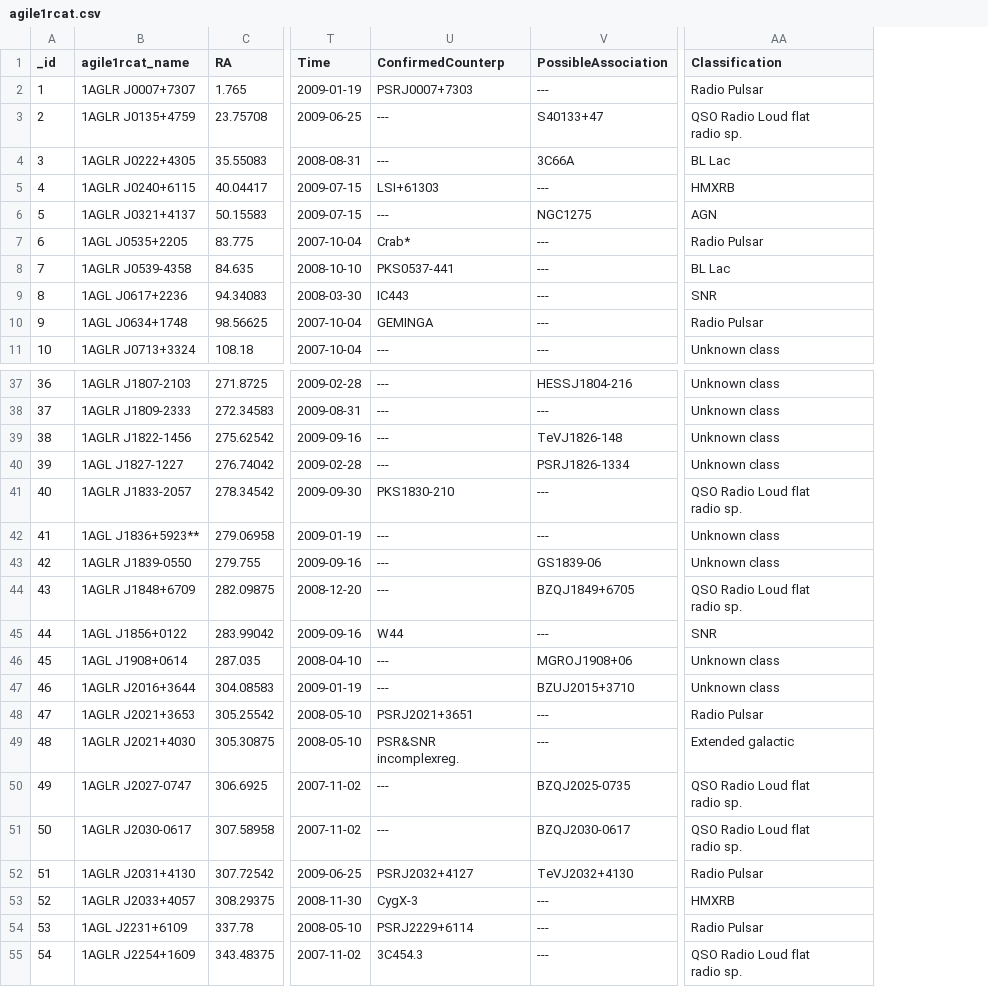
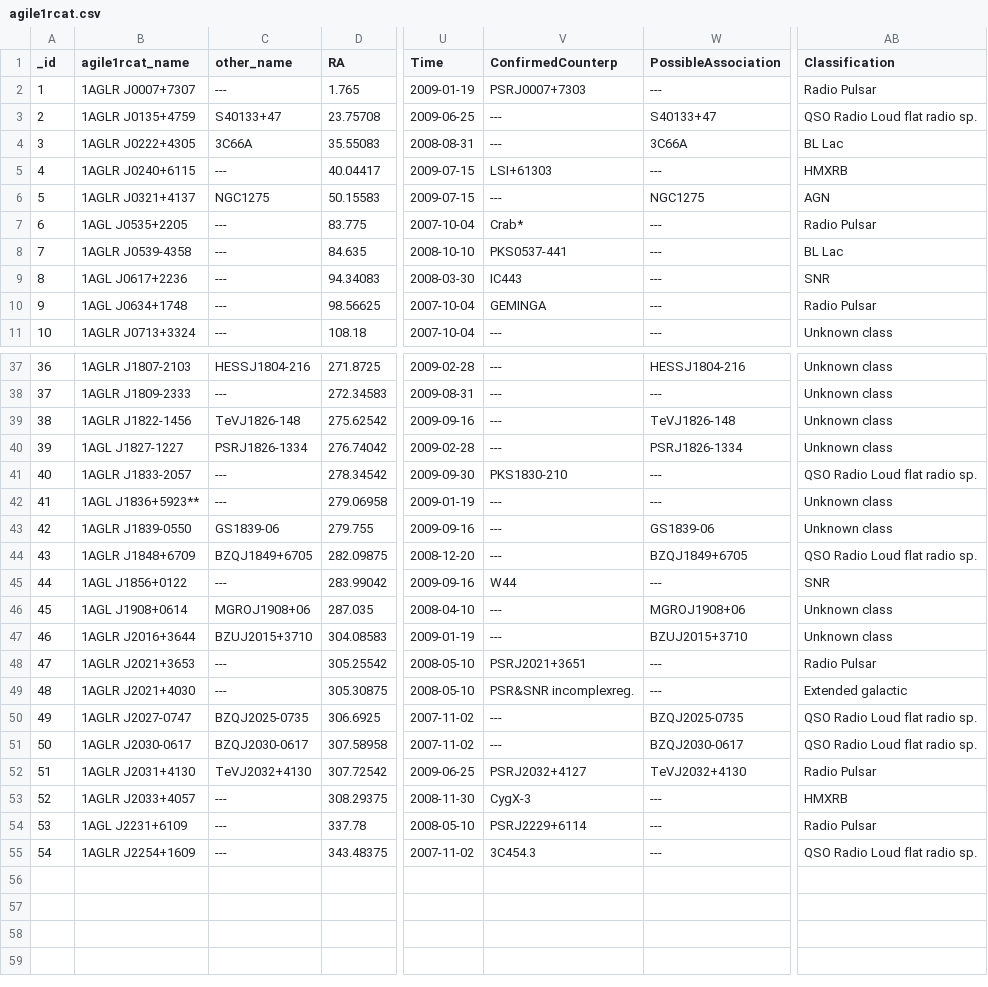
Before and after one commit to lbmm/MultiCatalogsConeSearch, a CSV file: bin/csv_catalogs/agile1rcat.csv, drawn as a sheet; only a part is shown, gaps mark what is left out; addresses are those after the commit; ↵ is a line break in a cell; the diff covers the shown part only; the diff names each change by its address in the sheet, - before the commit and + after, or states it on an @@ line.

Commit message:
Ce riprovo

```diff
--- a/bin/csv_catalogs/agile1rcat.csv
+++ b/bin/csv_catalogs/agile1rcat.csv
+column C (other_name), rows 2-11: --- | S40133+47 | 3C66A | --- | NGC1275 | --- | --- | --- | --- | ---; rows 37-55: HESSJ1804-216 | --- | TeVJ1826-148 | PSRJ1826-1334 | --- | --- | GS1839-06 | BZQJ1849+6705 | --- | MGROJ1908+06 | BZUJ2015+3710 | --- | --- | BZQJ2025-0735 | BZQJ2030-0617 | TeVJ2032+4130 | --- | --- | ---
-AB3 (Classification): QSO Radio Loud flat ↵ radio sp.
+AB3 (Classification): QSO Radio Loud flat radio sp.
-AB41 (Classification): QSO Radio Loud flat ↵ radio sp.
+AB41 (Classification): QSO Radio Loud flat radio sp.
-AB44 (Classification): QSO Radio Loud flat ↵ radio sp.
+AB44 (Classification): QSO Radio Loud flat radio sp.
-V49 (ConfirmedCounterp): PSR&SNR ↵ incomplexreg.
+V49 (ConfirmedCounterp): PSR&SNR incomplexreg.
-AB50:AB51 (Classification): QSO Radio Loud flat ↵ radio sp.
+AB50:AB51 (Classification): QSO Radio Loud flat radio sp.
-AB55 (Classification): QSO Radio Loud flat ↵ radio sp.
+AB55 (Classification): QSO Radio Loud flat radio sp.
```
Also changed, not shown: 4 edited cells elsewhere in this file.
